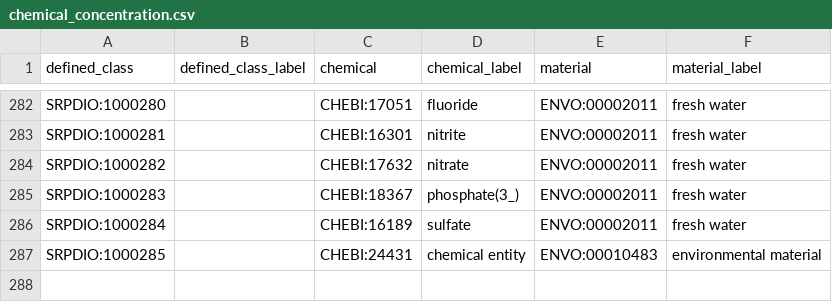
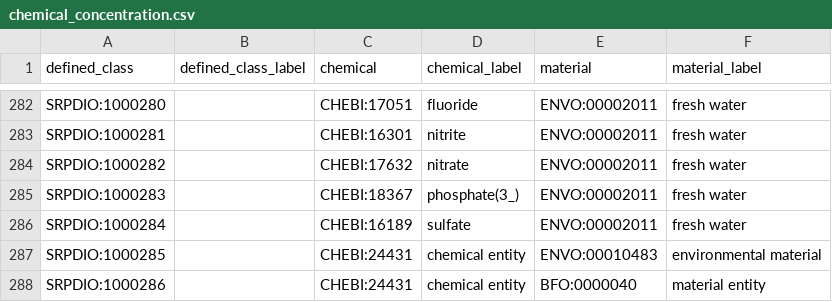
Before and after one commit to UA-SRC-data/srpdio, a CSV file: src/modules/chemical_concentration.csv, drawn as a sheet; only a part is shown, gaps mark what is left out; the diff names each change by its address in the sheet, - before the commit and + after, or states it on an @@ line.

Commit message:
Add chemical entity in material entity

```diff
--- a/src/modules/chemical_concentration.csv
+++ b/src/modules/chemical_concentration.csv
+row 288: SRPDIO:1000286 |  | CHEBI:24431 | chemical entity | BFO:0000040 | material entity
```
